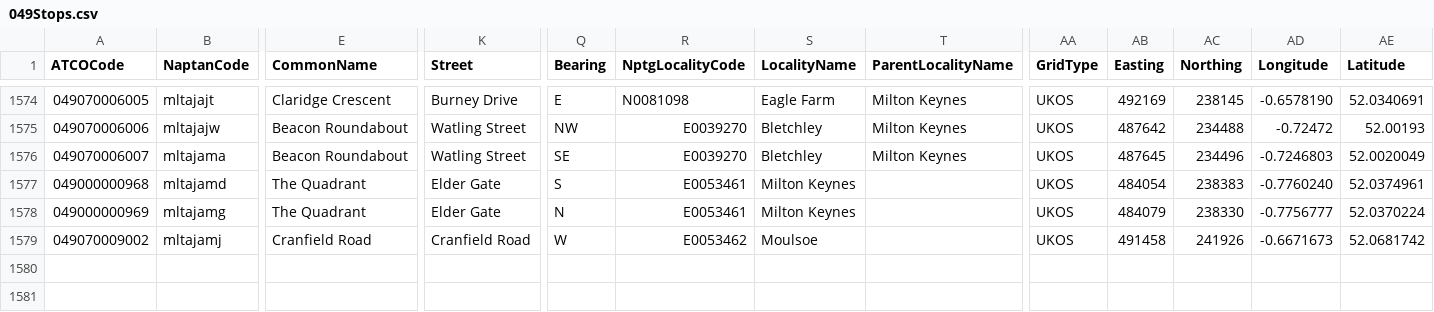
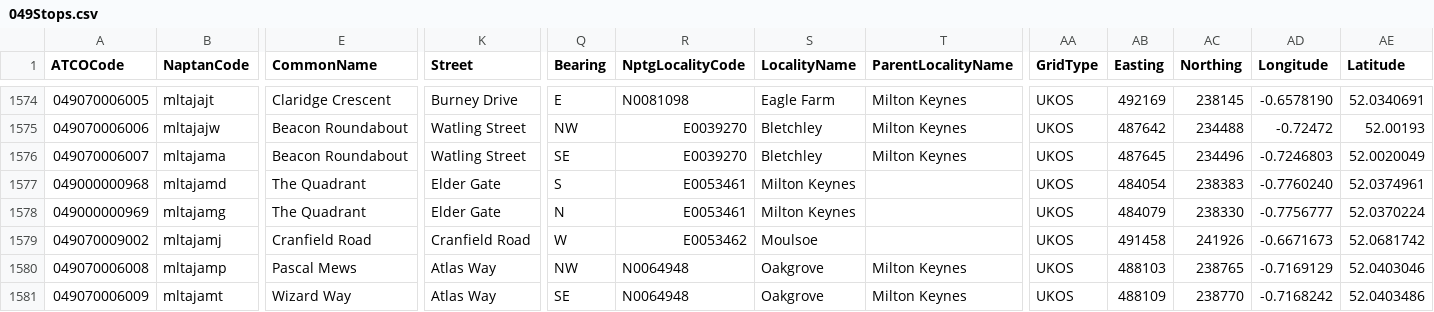
Before and after one commit to ldjb/naptan-nptg-history, a CSV file: 049Stops.csv, drawn as a sheet; only a part is shown, gaps mark what is left out; rows hold the shown columns only; the diff names each change by its address in the sheet, - before the commit and + after, or states it on an @@ line.

```diff
--- a/049Stops.csv
+++ b/049Stops.csv
+row 1580: 049070006008 | mltajamp | Pascal Mews | Atlas Way | NW | N0064948 | Oakgrove | Milton Keynes | UKOS | 488103 | 238765 | -0.7169129 | 52.0403046
+row 1581: 049070006009 | mltajamt | Wizard Way | Atlas Way | SE | N0064948 | Oakgrove | Milton Keynes | UKOS | 488109 | 238770 | -0.7168242 | 52.0403486
```
Also changed, not shown: 061Stops.csv, 140Stops.csv, 16 other files.
